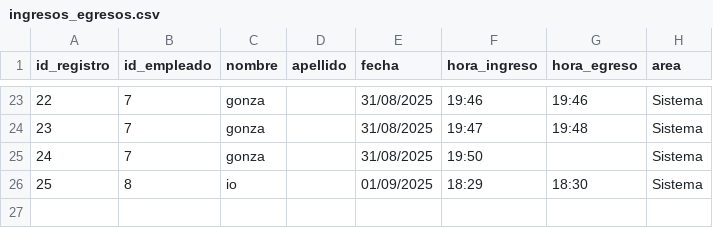
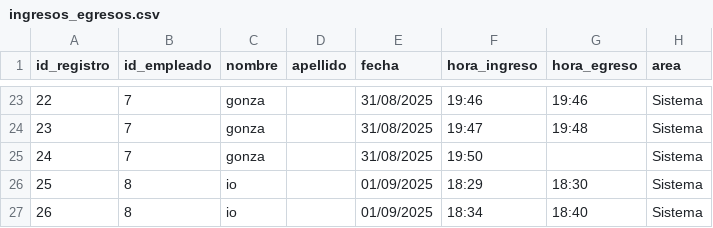
Before and after one commit to gonzalopetosa/control-ingreso-reconocimiento-facial, a CSV file: Data/ingresos_egresos.csv, drawn as a sheet; only a part is shown, gaps mark what is left out; the diff names each change by its address in the sheet, - before the commit and + after, or states it on an @@ line.

```diff
--- a/Data/ingresos_egresos.csv
+++ b/Data/ingresos_egresos.csv
+row 27: 26 | 8 | io |  | 01/09/2025 | 18:34 | 18:40 | Sistema
```
Also changed, not shown: Data/tiempos_produccion.csv, 2 other files.
